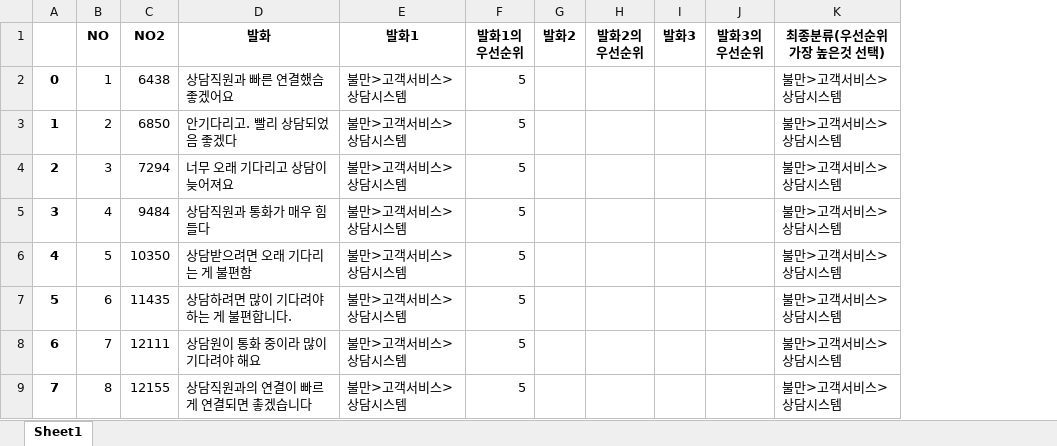
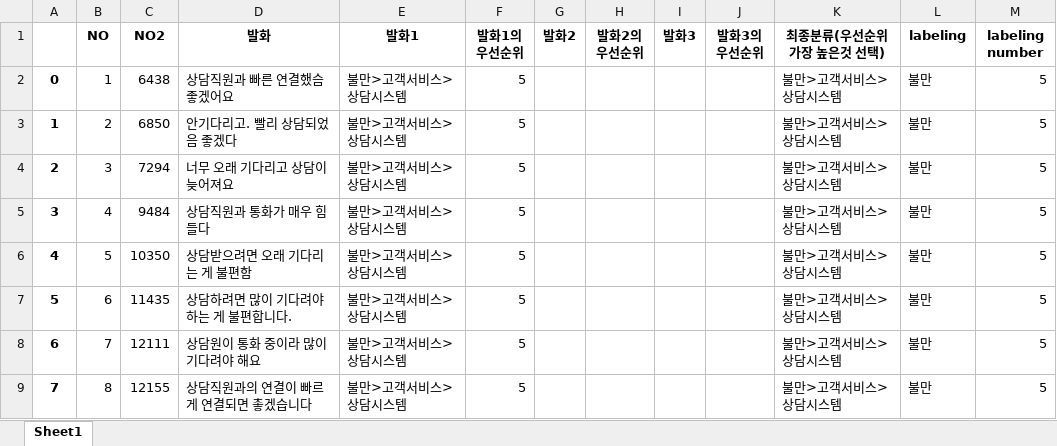
Before and after one commit to Pyomuyngil/SamsungCard, an Excel workbook: 발화내용 띄어쓰기 데이터.xlsx, sheet Sheet1, drawn as a sheet; only a part is shown; values as stored, in another font and other column widths than the file's, no borders; the diff names each change by its address in the sheet, - before the commit and + after, or states it on an @@ line.

```diff
--- a/발화내용 띄어쓰기 데이터.xlsx (sheet Sheet1)
+++ b/발화내용 띄어쓰기 데이터.xlsx (sheet Sheet1)
+column L (labeling), rows 2-9: all 불만
+column M (labeling number), rows 2-9: all 5
```
Also changed, not shown: 1 other file.
